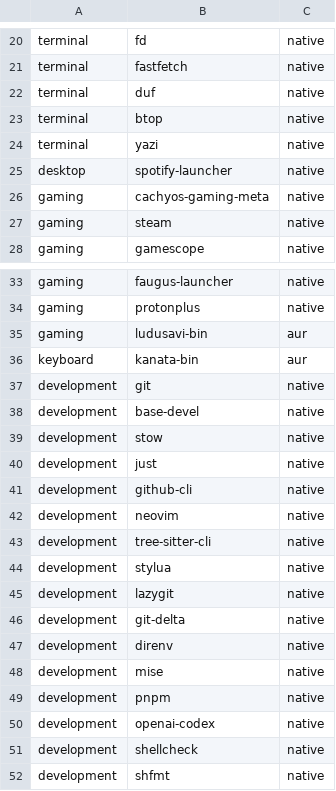
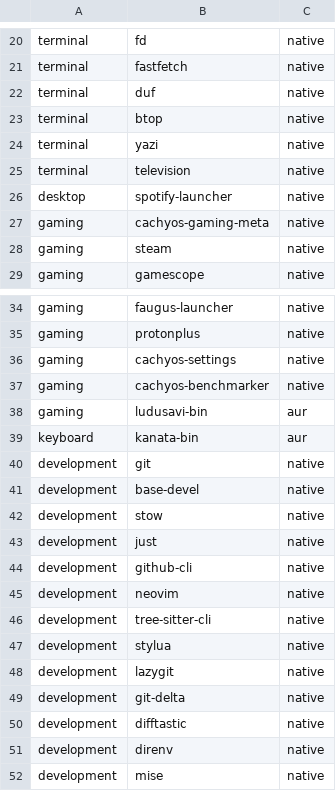
Before and after one commit to jesus-molano/dotfiles, a CSV file: packages.csv, drawn as a sheet; only a part is shown, gaps mark what is left out; the shorter side is filled out with more unchanged rows.

Commit message:
feat: polish CachyOS desktop experience

```diff
--- a/packages.csv
+++ b/packages.csv
@@ -24,2 +24,3 @@ terminal,btop,native
 terminal,yazi,native
+terminal,television,native
 desktop,spotify-launcher,native
@@ -34,2 +35,4 @@ gaming,faugus-launcher,native
 gaming,protonplus,native
+gaming,cachyos-settings,native
+gaming,cachyos-benchmarker,native
 gaming,ludusavi-bin,aur
@@ -46,2 +49,3 @@ development,lazygit,native
 development,git-delta,native
+development,difftastic,native
 development,direnv,native
```
Also changed, not shown: 19 other files.
